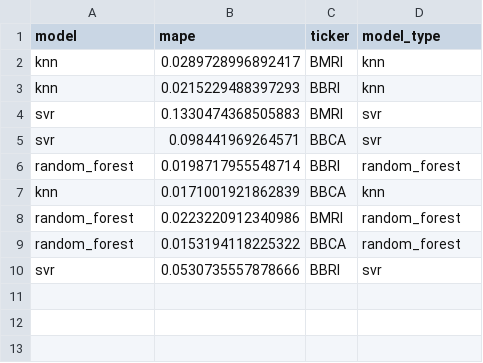
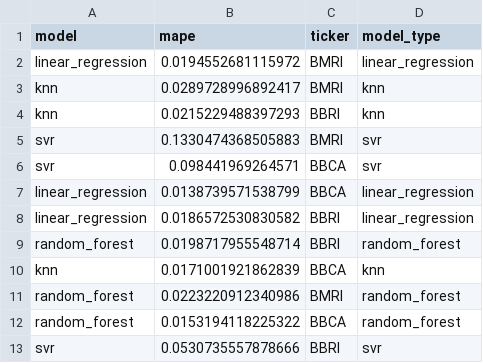
Before and after one commit to fahrezabakhtiar/mlops-stock-pso, a CSV file: models/all_models_mape_summary.csv, drawn as a sheet.

```diff
--- a/models/all_models_mape_summary.csv
+++ b/models/all_models_mape_summary.csv
@@ -1,2 +1,3 @@
 model,mape,ticker,model_type
+linear_regression,0.0194552681115972,BMRI,linear_regression
 knn,0.0289728996892417,BMRI,knn
@@ -5,2 +6,4 @@ svr,0.1330474368505883,BMRI,svr
 svr,0.098441969264571,BBCA,svr
+linear_regression,0.0138739571538799,BBCA,linear_regression
+linear_regression,0.0186572530830582,BBRI,linear_regression
 random_forest,0.0198717955548714,BBRI,random_forest
```
Also changed, not shown: data/raw/BBCA.csv, data/raw/BBRI.csv, 11 other files.
